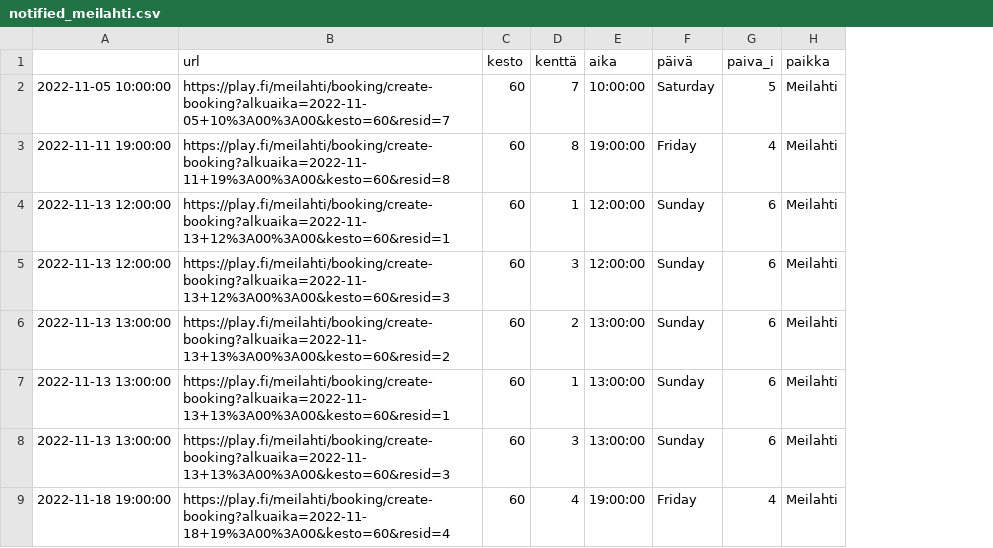
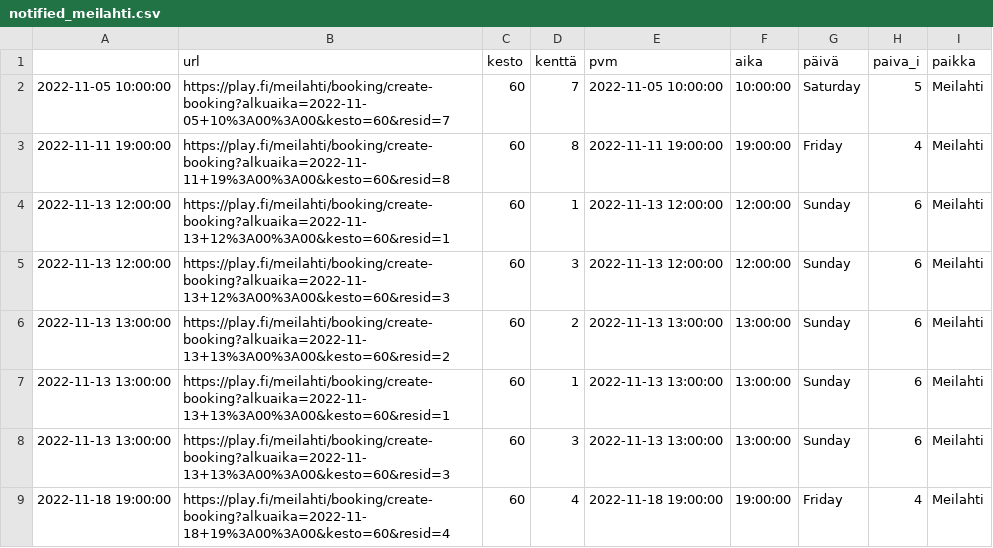
Before and after one commit to teenurmi/tennisbotti-data, a CSV file: notified_meilahti.csv, drawn as a sheet; only a part is shown; the diff names each change by its address in the sheet, - before the commit and + after, or states it on an @@ line.

Commit message:
update notified_meilahti.csv 2022-10-31 22:26:57.848897

```diff
--- a/notified_meilahti.csv
+++ b/notified_meilahti.csv
+column E (pvm), rows 2-9: 2022-11-05 10:00:00 | 2022-11-11 19:00:00 | 2022-11-13 12:00:00 | 2022-11-13 12:00:00 | 2022-11-13 13:00:00 | 2022-11-13 13:00:00 | 2022-11-13 13:00:00 | 2022-11-18 19:00:00
```
